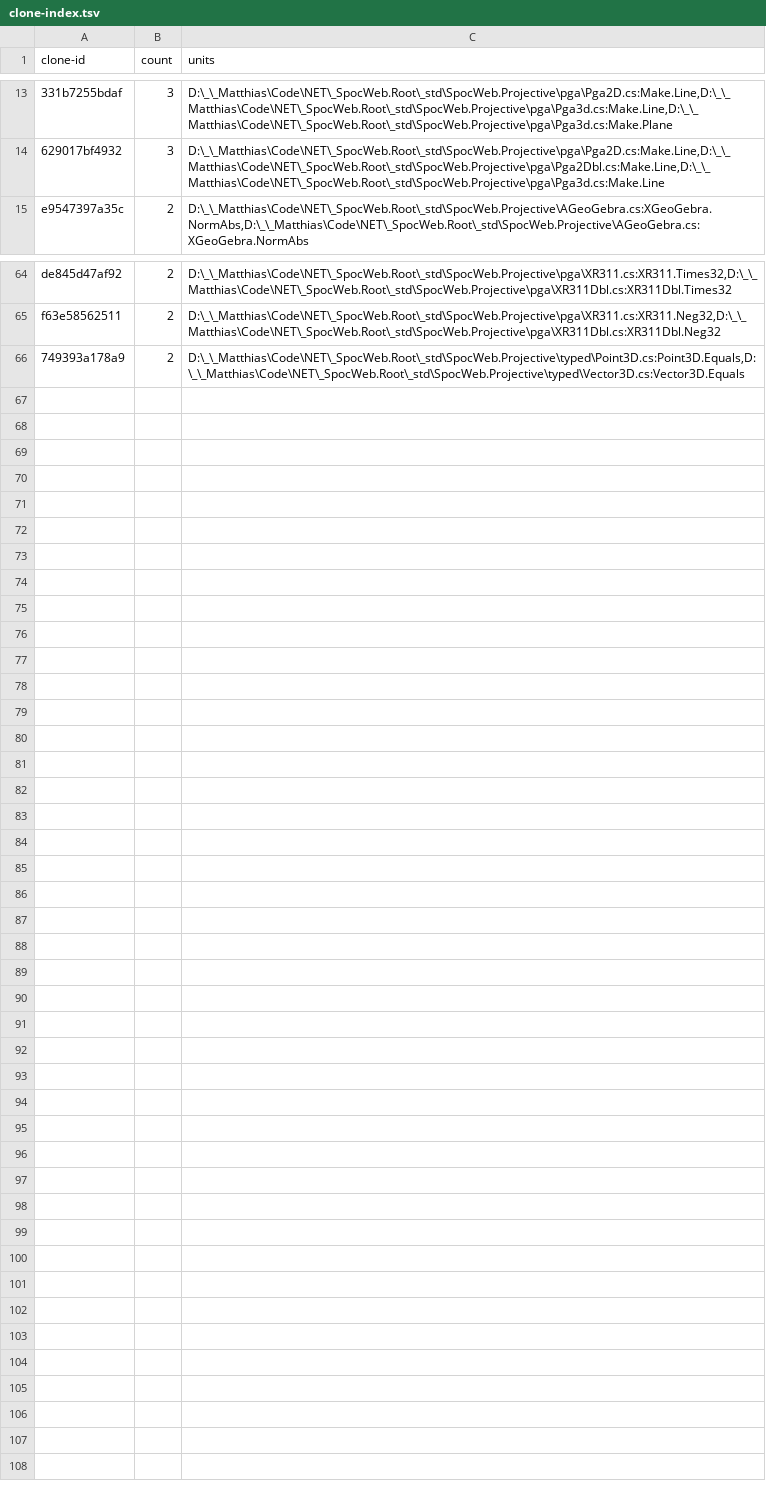
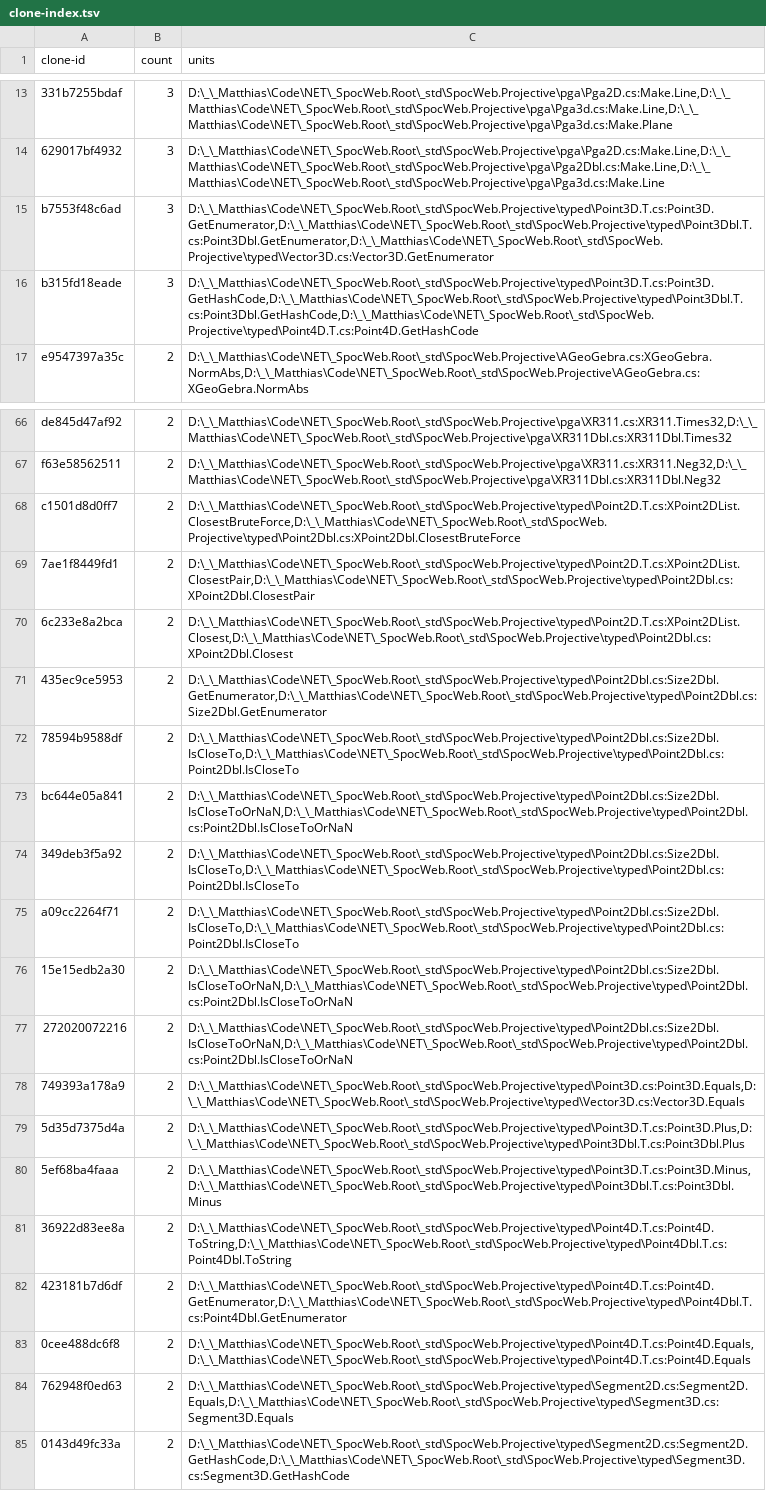
Before and after one commit to SpocWeb/SpocWeb.Projective, a TSV file: .claude/doc-state/clone-index.tsv, drawn as a sheet; only a part is shown, gaps mark what is left out; the diff names each change by its address in the sheet, - before the commit and + after, or states it on an @@ line.

Commit message:
RMG refresh-docs after Pass 6 (check-stale, remarks tables, update-readme)

```diff
--- a/.claude/doc-state/clone-index.tsv
+++ b/.claude/doc-state/clone-index.tsv
+row 15: b7553f48c6ad | 3 | D:\_\_Matthias\Code\NET\_SpocWeb.Root\_std\SpocWeb.Projective\typed\Point3D.T.cs:Point3D.GetEnumerator,D:\_\_Matthias\Code\NET\_SpocWeb.Root\_std\SpocWeb.Projective\typed\Point3Dbl.T.cs:Point3Dbl.GetEnumerator,D:\_\_Matthias\Code\NET\_SpocWeb.Root\_std\SpocWeb.Projective\typed\Vector3D.cs:Vector3D.GetEnumerator
+row 16: b315fd18eade | 3 | D:\_\_Matthias\Code\NET\_SpocWeb.Root\_std\SpocWeb.Projective\typed\Point3D.T.cs:Point3D.GetHashCode,D:\_\_Matthias\Code\NET\_SpocWeb.Root\_std\SpocWeb.Projective\typed\Point3Dbl.T.cs:Point3Dbl.GetHashCode,D:\_\_Matthias\Code\NET\_SpocWeb.Root\_std\SpocWeb.Projective\typed\Point4D.T.cs:Point4D.GetHashCode
+row 68: c1501d8d0ff7 | 2 | D:\_\_Matthias\Code\NET\_SpocWeb.Root\_std\SpocWeb.Projective\typed\Point2D.T.cs:XPoint2DList.ClosestBruteForce,D:\_\_Matthias\Code\NET\_SpocWeb.Root\_std\SpocWeb.Projective\typed\Point2Dbl.cs:XPoint2Dbl.ClosestBruteForce
+row 69: 7ae1f8449fd1 | 2 | D:\_\_Matthias\Code\NET\_SpocWeb.Root\_std\SpocWeb.Projective\typed\Point2D.T.cs:XPoint2DList.ClosestPair,D:\_\_Matthias\Code\NET\_SpocWeb.Root\_std\SpocWeb.Projective\typed\Point2Dbl.cs:XPoint2Dbl.ClosestPair
+row 70: 6c233e8a2bca | 2 | D:\_\_Matthias\Code\NET\_SpocWeb.Root\_std\SpocWeb.Projective\typed\Point2D.T.cs:XPoint2DList.Closest,D:\_\_Matthias\Code\NET\_SpocWeb.Root\_std\SpocWeb.Projective\typed\Point2Dbl.cs:XPoint2Dbl.Closest
+row 71: 435ec9ce5953 | 2 | D:\_\_Matthias\Code\NET\_SpocWeb.Root\_std\SpocWeb.Projective\typed\Point2Dbl.cs:Size2Dbl.GetEnumerator,D:\_\_Matthias\Code\NET\_SpocWeb.Root\_std\SpocWeb.Projective\typed\Point2Dbl.cs:Size2Dbl.GetEnumerator
+row 72: 78594b9588df | 2 | D:\_\_Matthias\Code\NET\_SpocWeb.Root\_std\SpocWeb.Projective\typed\Point2Dbl.cs:Size2Dbl.IsCloseTo,D:\_\_Matthias\Code\NET\_SpocWeb.Root\_std\SpocWeb.Projective\typed\Point2Dbl.cs:Point2Dbl.IsCloseTo
+row 73: bc644e05a841 | 2 | D:\_\_Matthias\Code\NET\_SpocWeb.Root\_std\SpocWeb.Projective\typed\Point2Dbl.cs:Size2Dbl.IsCloseToOrNaN,D:\_\_Matthias\Code\NET\_SpocWeb.Root\_std\SpocWeb.Projective\typed\Point2Dbl.cs:Point2Dbl.IsCloseToOrNaN
+row 74: 349deb3f5a92 | 2 | D:\_\_Matthias\Code\NET\_SpocWeb.Root\_std\SpocWeb.Projective\typed\Point2Dbl.cs:Size2Dbl.IsCloseTo,D:\_\_Matthias\Code\NET\_SpocWeb.Root\_std\SpocWeb.Projective\typed\Point2Dbl.cs:Point2Dbl.IsCloseTo
+row 75: a09cc2264f71 | 2 | D:\_\_Matthias\Code\NET\_SpocWeb.Root\_std\SpocWeb.Projective\typed\Point2Dbl.cs:Size2Dbl.IsCloseTo,D:\_\_Matthias\Code\NET\_SpocWeb.Root\_std\SpocWeb.Projective\typed\Point2Dbl.cs:Point2Dbl.IsCloseTo
+row 76: 15e15edb2a30 | 2 | D:\_\_Matthias\Code\NET\_SpocWeb.Root\_std\SpocWeb.Projective\typed\Point2Dbl.cs:Size2Dbl.IsCloseToOrNaN,D:\_\_Matthias\Code\NET\_SpocWeb.Root\_std\SpocWeb.Projective\typed\Point2Dbl.cs:Point2Dbl.IsCloseToOrNaN
+row 77: 272020072216 | 2 | D:\_\_Matthias\Code\NET\_SpocWeb.Root\_std\SpocWeb.Projective\typed\Point2Dbl.cs:Size2Dbl.IsCloseToOrNaN,D:\_\_Matthias\Code\NET\_SpocWeb.Root\_std\SpocWeb.Projective\typed\Point2Dbl.cs:Point2Dbl.IsCloseToOrNaN
+row 79: 5d35d7375d4a | 2 | D:\_\_Matthias\Code\NET\_SpocWeb.Root\_std\SpocWeb.Projective\typed\Point3D.T.cs:Point3D.Plus,D:\_\_Matthias\Code\NET\_SpocWeb.Root\_std\SpocWeb.Projective\typed\Point3Dbl.T.cs:Point3Dbl.Plus
+row 80: 5ef68ba4faaa | 2 | D:\_\_Matthias\Code\NET\_SpocWeb.Root\_std\SpocWeb.Projective\typed\Point3D.T.cs:Point3D.Minus,D:\_\_Matthias\Code\NET\_SpocWeb.Root\_std\SpocWeb.Projective\typed\Point3Dbl.T.cs:Point3Dbl.Minus
+row 81: 36922d83ee8a | 2 | D:\_\_Matthias\Code\NET\_SpocWeb.Root\_std\SpocWeb.Projective\typed\Point4D.T.cs:Point4D.ToString,D:\_\_Matthias\Code\NET\_SpocWeb.Root\_std\SpocWeb.Projective\typed\Point4Dbl.T.cs:Point4Dbl.ToString
+row 82: 423181b7d6df | 2 | D:\_\_Matthias\Code\NET\_SpocWeb.Root\_std\SpocWeb.Projective\typed\Point4D.T.cs:Point4D.GetEnumerator,D:\_\_Matthias\Code\NET\_SpocWeb.Root\_std\SpocWeb.Projective\typed\Point4Dbl.T.cs:Point4Dbl.GetEnumerator
+row 83: 0cee488dc6f8 | 2 | D:\_\_Matthias\Code\NET\_SpocWeb.Root\_std\SpocWeb.Projective\typed\Point4D.T.cs:Point4D.Equals,D:\_\_Matthias\Code\NET\_SpocWeb.Root\_std\SpocWeb.Projective\typed\Point4D.T.cs:Point4D.Equals
+row 84: 762948f0ed63 | 2 | D:\_\_Matthias\Code\NET\_SpocWeb.Root\_std\SpocWeb.Projective\typed\Segment2D.cs:Segment2D.Equals,D:\_\_Matthias\Code\NET\_SpocWeb.Root\_std\SpocWeb.Projective\typed\Segment3D.cs:Segment3D.Equals
+row 85: 0143d49fc33a | 2 | D:\_\_Matthias\Code\NET\_SpocWeb.Root\_std\SpocWeb.Projective\typed\Segment2D.cs:Segment2D.GetHashCode,D:\_\_Matthias\Code\NET\_SpocWeb.Root\_std\SpocWeb.Projective\typed\Segment3D.cs:Segment3D.GetHashCode
```
Also changed, not shown: 25 other files.
